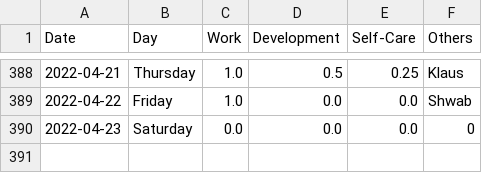
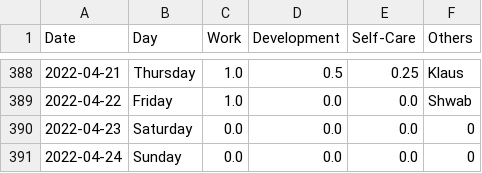
Before and after one commit to krystinli/Time_Management, a CSV file: data/data2.csv, drawn as a sheet; only a part is shown, gaps mark what is left out; the diff names each change by its address in the sheet, - before the commit and + after, or states it on an @@ line.

```diff
--- a/data/data2.csv
+++ b/data/data2.csv
+row 391: 2022-04-24 | Sunday | 0.0 | 0.0 | 0.0 | 0
```
Also changed, not shown: 4 other files.
